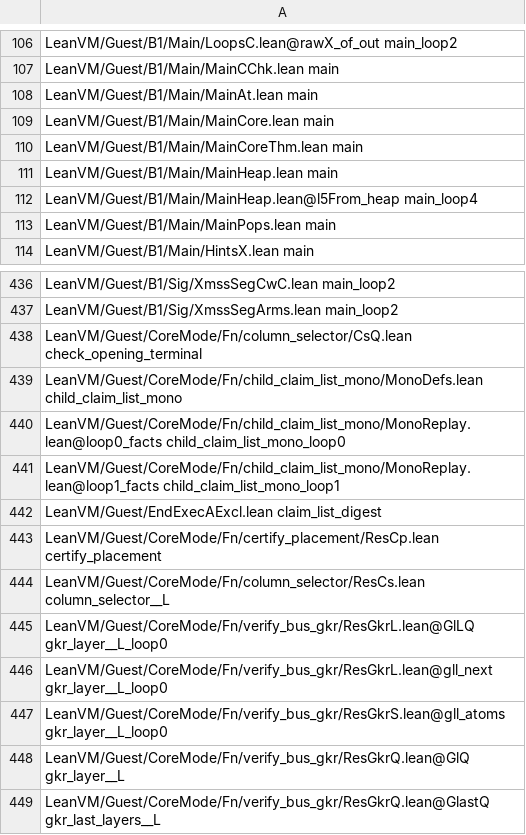
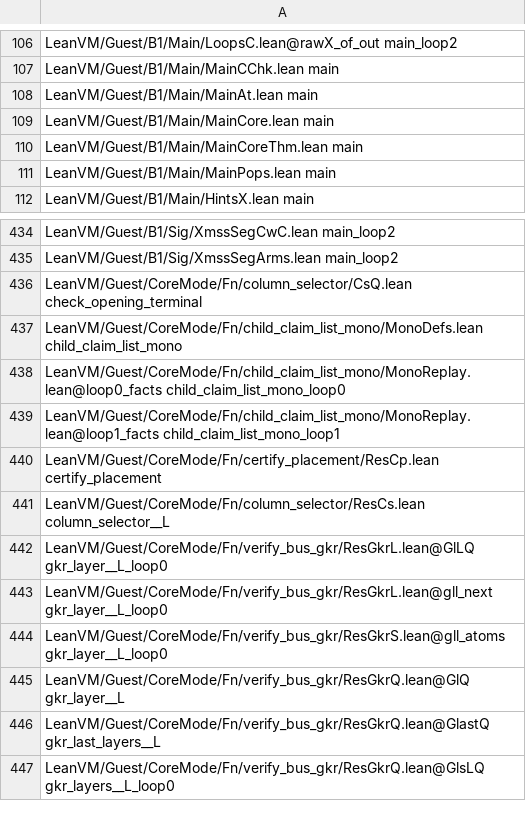
Before and after one commit to leanEthereum/leanVM, a TSV file: formal/lean_vm/scripts/val-names/fnmap.tsv, drawn as a sheet; only a part is shown, gaps mark what is left out; the shorter side is filled out with more unchanged rows.

```diff
--- a/formal/lean_vm/scripts/val-names/fnmap.tsv
+++ b/formal/lean_vm/scripts/val-names/fnmap.tsv
@@ -110,4 +110,2 @@ LeanVM/Guest/B1/Main/MainCore.lean main
 LeanVM/Guest/B1/Main/MainCoreThm.lean main
-LeanVM/Guest/B1/Main/MainHeap.lean main
-LeanVM/Guest/B1/Main/MainHeap.lean@l5From_heap main_loop4
 LeanVM/Guest/B1/Main/MainPops.lean main
@@ -441,3 +439,2 @@ LeanVM/Guest/CoreMode/Fn/child_claim_list_mono/MonoReplay.lean@loop0_facts child
 LeanVM/Guest/CoreMode/Fn/child_claim_list_mono/MonoReplay.lean@loop1_facts child_claim_list_mono_loop1
-LeanVM/Guest/EndExecAExcl.lean claim_list_digest
 LeanVM/Guest/CoreMode/Fn/certify_placement/ResCp.lean certify_placement
```
Also changed, not shown: formal/lean_vm/lake-build.tsv, 47 other files.
